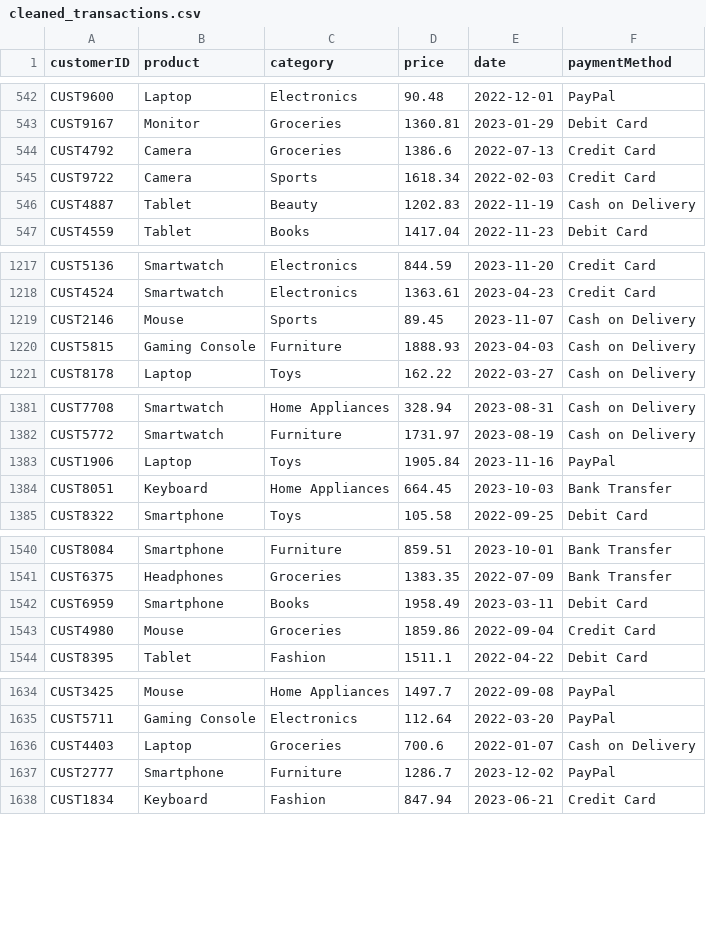
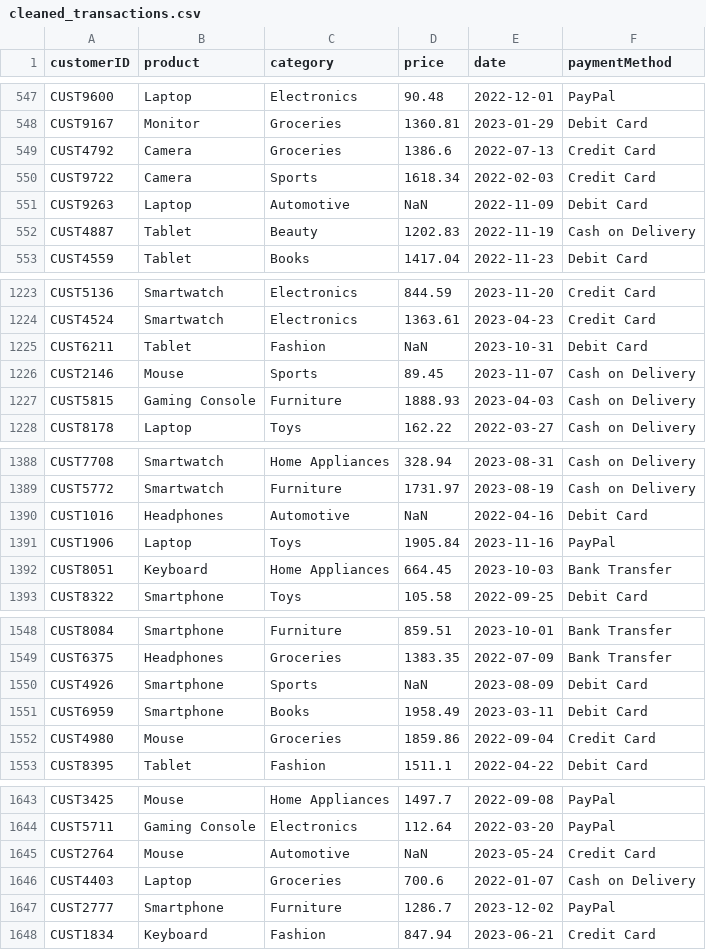
Before and after one commit to AlfieMBClark/DataStructuresAssignment, a CSV file: Part1Code/Arrays/cleaned_transactions.csv, drawn as a sheet; only a part is shown, gaps mark what is left out; the diff covers the shown part only; the diff names each change by its address in the sheet, - before the commit and + after, or states it on an @@ line.

```diff
--- a/Part1Code/Arrays/cleaned_transactions.csv
+++ b/Part1Code/Arrays/cleaned_transactions.csv
+row 551: CUST9263 | Laptop | Automotive | NaN | 2022-11-09 | Debit Card
+row 1225: CUST6211 | Tablet | Fashion | NaN | 2023-10-31 | Debit Card
+row 1390: CUST1016 | Headphones | Automotive | NaN | 2022-04-16 | Debit Card
+row 1550: CUST4926 | Smartphone | Sports | NaN | 2023-08-09 | Debit Card
+row 1645: CUST2764 | Mouse | Automotive | NaN | 2023-05-24 | Credit Card
```
Also changed, not shown: 12 added rows elsewhere in this file, 6 other files.
